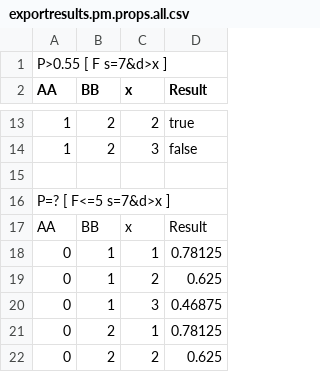
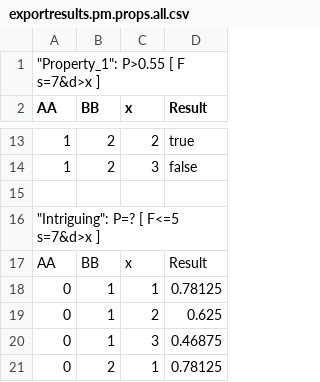
Before and after one commit to prismmodelchecker/prism, a CSV file: prism-tests/functionality/export/results/exportresults.pm.props.all.csv, drawn as a sheet; only a part is shown, gaps mark what is left out; the shorter side is filled out with more unchanged rows.

Commit message:
Test property names in result export.

```diff
--- a/prism-tests/functionality/export/results/exportresults.pm.props.all.csv
+++ b/prism-tests/functionality/export/results/exportresults.pm.props.all.csv
@@ -1,2 +1,2 @@
-"P>0.55 [ F s=7&d>x ]"
+"""Property_1"": P>0.55 [ F s=7&d>x ]"
 AA, BB, x, Result
@@ -15,3 +15,3 @@ AA, BB, x, Result
 
-"P=? [ F<=5 s=7&d>x ]"
+"""Intriguing"": P=? [ F<=5 s=7&d>x ]"
 AA, BB, x, Result
```
Also changed, not shown: prism-tests/functionality/export/results/exportresults.pm.props.all.matrix.csv, 15 other files.
